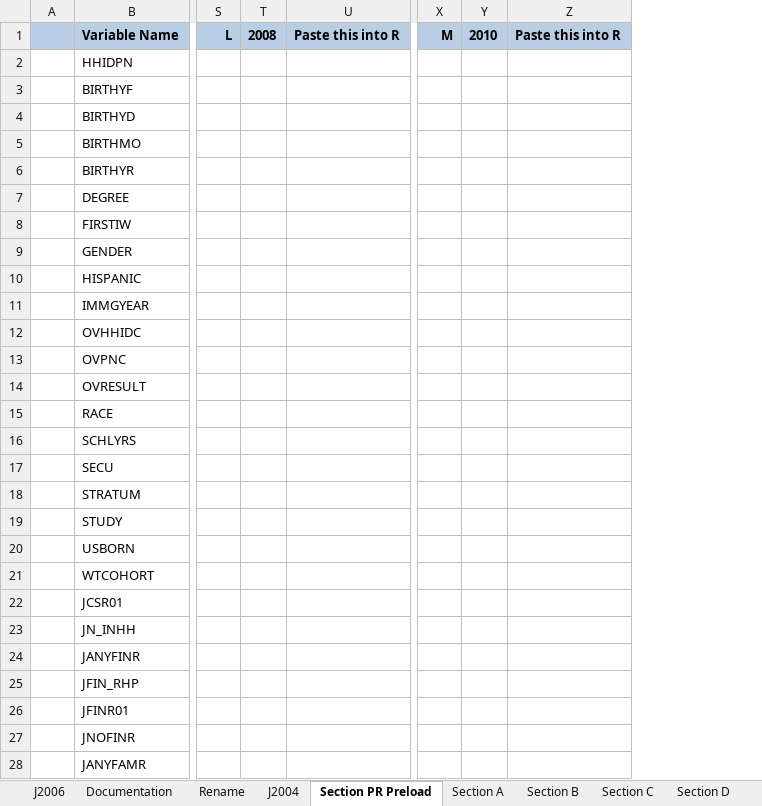
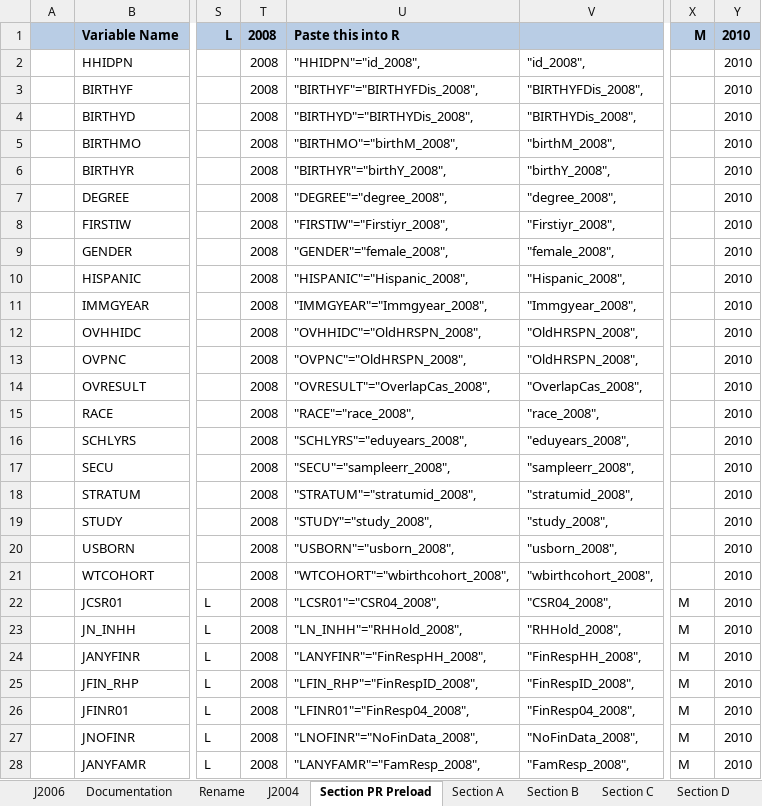
Before and after one commit to IALSA/SEC-HRS-Public, an Excel workbook: Scripts/Data/RenamingScheme_2.xlsx, sheet Section PR Preload, drawn as a sheet; only a part is shown, gaps mark what is left out; values as stored, in another font and other column widths than the file's, no borders; removed rows and columns are numbered as before the commit, all else as after; the diff covers the shown part only; the diff names each change by its address in the sheet, - before the commit and + after, or states it on an @@ line.

```diff
--- a/Scripts/Data/RenamingScheme_2.xlsx (sheet Section PR Preload)
+++ b/Scripts/Data/RenamingScheme_2.xlsx (sheet Section PR Preload)
-column S, row 1: L
-column T, row 1: 2008
-column U, row 1: Paste this into R
+column S, rows 1-28: L |  |  |  |  |  |  |  |  |  |  |  |  |  |  |  |  |  |  |  |  | L | L | L | L | L | L | L
+column T, rows 1-28: all 2008
+column U, rows 1-28: Paste this into R | "HHIDPN"="id_2008", | "BIRTHYF"="BIRTHYFDis_2008", | "BIRTHYD"="BIRTHYDis_2008", | "BIRTHMO"="birthM_2008", | "BIRTHYR"="birthY_2008", | "DEGREE"="degree_2008", | "FIRSTIW"="Firstiyr_2008", | "GENDER"="female_2008", | "HISPANIC"="Hispanic_2008", | "IMMGYEAR"="Immgyear_2008", | "OVHHIDC"="OldHRSPN_2008", | "OVPNC"="OldHRSPN_2008", | "OVRESULT"="OverlapCas_2008", | "RACE"="race_2008", | "SCHLYRS"="eduyears_2008", | "SECU"="sampleerr_2008", | "STRATUM"="stratumid_2008", | "STUDY"="study_2008", | "USBORN"="usborn_2008", | "WTCOHORT"="wbirthcohort_2008", | "LCSR01"="CSR04_2008", | "LN_INHH"="RHHold_2008", | "LANYFINR"="FinRespHH_2008", | "LFIN_RHP"="FinRespID_2008", | "LFINR01"="FinResp04_2008", | "LNOFINR"="NoFinData_2008", | "LANYFAMR"="FamResp_2008",
+column V, rows 2-28: "id_2008", | "BIRTHYFDis_2008", | "BIRTHYDis_2008", | "birthM_2008", | "birthY_2008", | "degree_2008", | "Firstiyr_2008", | "female_2008", | "Hispanic_2008", | "Immgyear_2008", | "OldHRSPN_2008", | "OldHRSPN_2008", | "OverlapCas_2008", | "race_2008", | "eduyears_2008", | "sampleerr_2008", | "stratumid_2008", | "study_2008", | "usborn_2008", | "wbirthcohort_2008", | "CSR04_2008", | "RHHold_2008", | "FinRespHH_2008", | "FinRespID_2008", | "FinResp04_2008", | "NoFinData_2008", | "FamResp_2008",
-column X, row 1: M
-column Y, row 1: 2010
-column Z, row 1: Paste this into R
+column X, rows 1-28: M |  |  |  |  |  |  |  |  |  |  |  |  |  |  |  |  |  |  |  |  | M | M | M | M | M | M | M
+column Y, rows 1-28: all 2010
```
Also changed, not shown: 2 added columns, 1 removed column and cell formats elsewhere in this sheet, sheet Section I Physical measures, sheet J2006, sheet Section D.
